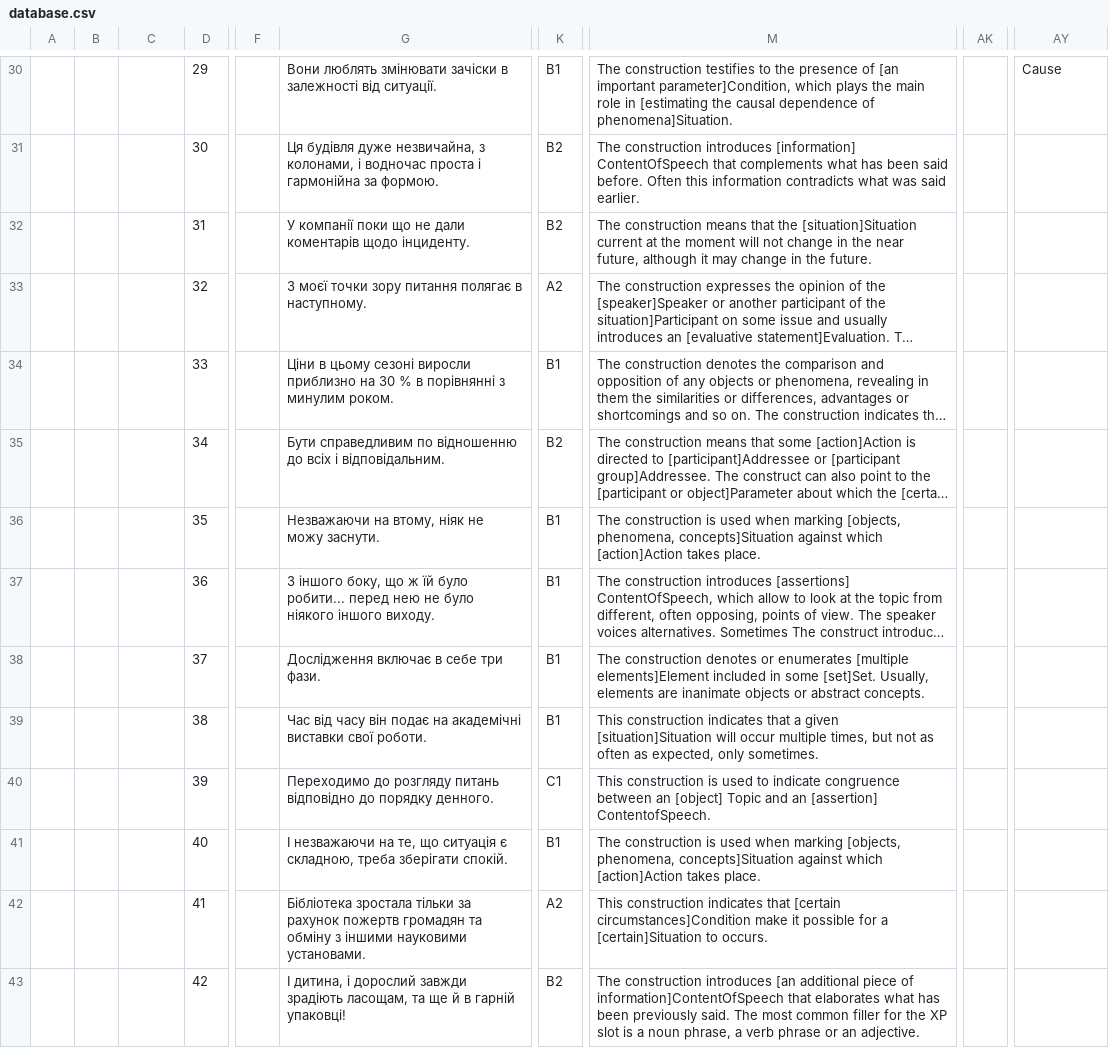
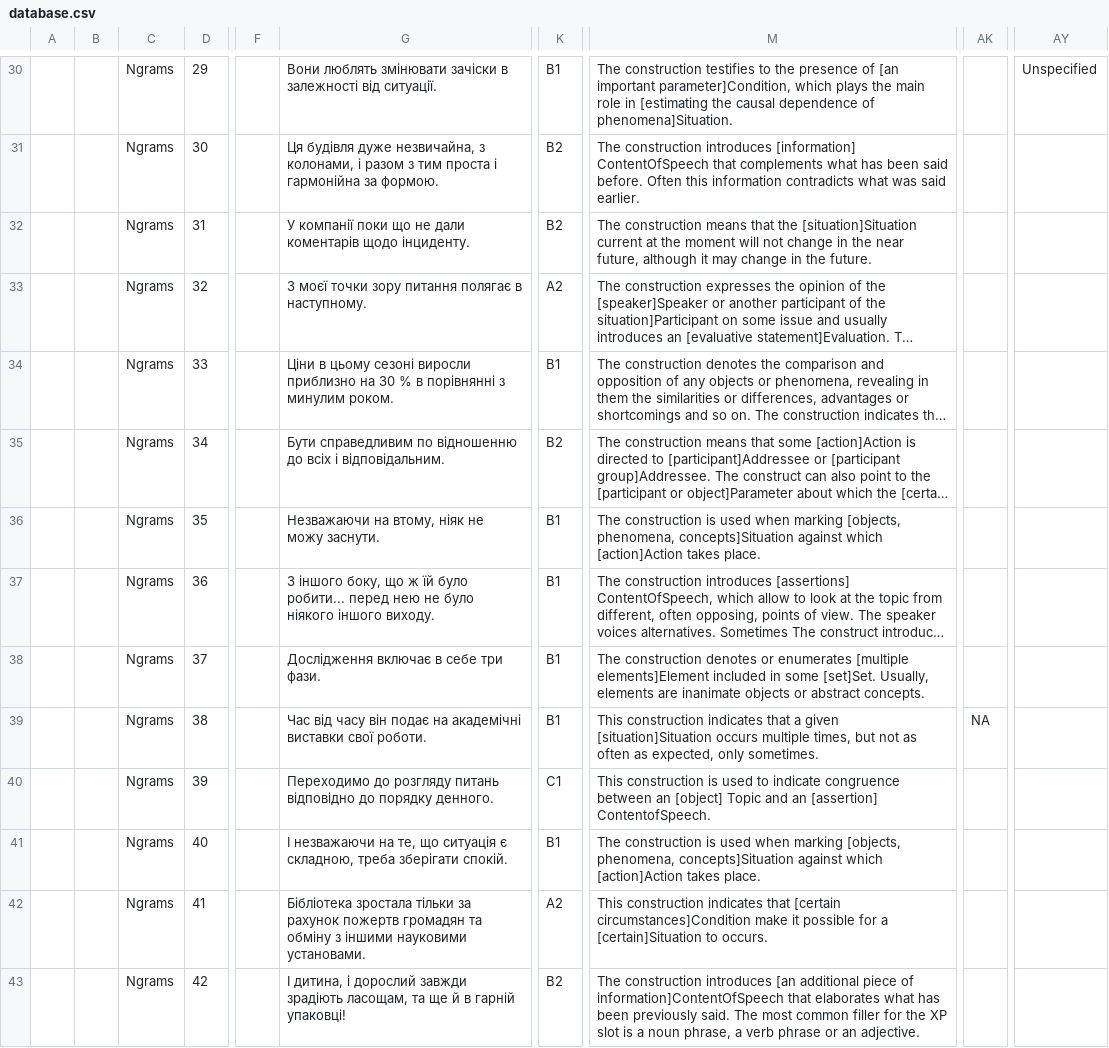
Before and after one commit to constructicon/ukrainian-data, a CSV file: database.csv, drawn as a sheet; only a part is shown, gaps mark what is left out; long unchanged cells end in …; the diff covers the shown part only; the diff names each change by its address in the sheet, - before the commit and + after, or states it on an @@ line.

```diff
--- a/database.csv
+++ b/database.csv
-C30:C43: (empty)
+C30:C43: Ngrams
-AY30: Cause
+AY30: Unspecified
-G31: …колонами, і водночас проста і…
+G31: …колонами, і разом з тим проста і…
-K31: В2
+K31: B2
-M39: …given [situation]Situation will occur multiple times,…
+M39: …given [situation]Situation occurs multiple times,…
-AK39: (empty)
+AK39: NA
-K40: С1
+K40: C1
-K42: А2
+K42: A2
-K43: В2
+K43: B2
```
Also changed, not shown: 56 edited cells elsewhere in this file, 30 other files.
